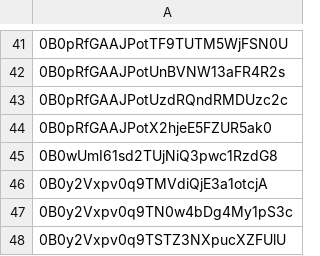
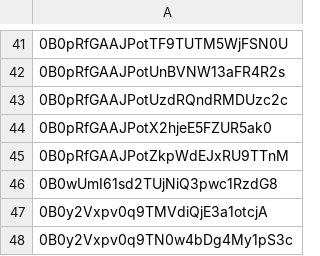
Before and after one commit to advicebanana/google_drive_files, a CSV file: fileids.csv, drawn as a sheet; only a part is shown, gaps mark what is left out; the shorter side is filled out with more unchanged rows; the diff names each change by its address in the sheet, - before the commit and + after, or states it on an @@ line.

Commit message:
new IDs

```diff
--- a/fileids.csv
+++ b/fileids.csv
+row 45: 0B0pRfGAAJPotZkpWdEJxRU9TTnM
```
